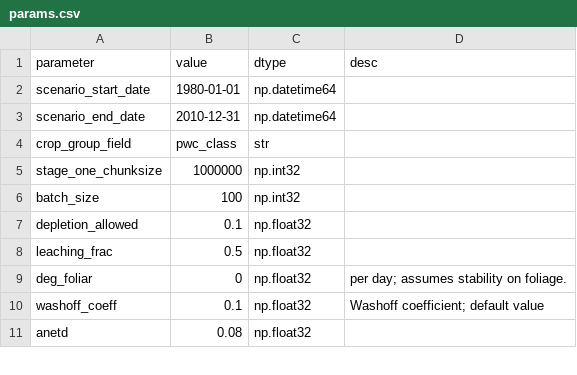
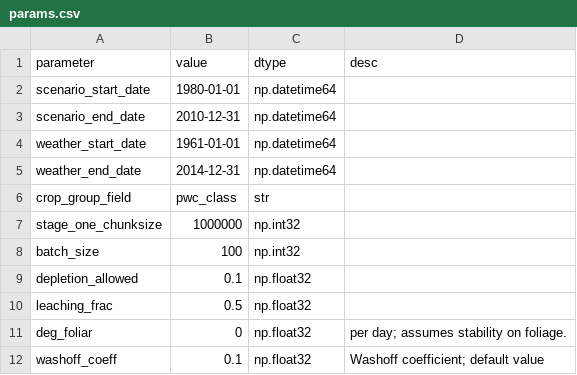
Before and after one commit to USEPA/opp-efed-sam, a CSV file: Tables/params.csv, drawn as a sheet; only a part is shown; the shorter side is filled out with more unchanged rows; the diff names each change by its address in the sheet, - before the commit and + after, or states it on an @@ line.

```diff
--- a/Tables/params.csv
+++ b/Tables/params.csv
+row 4: weather_start_date | 1961-01-01 | np.datetime64
+row 5: weather_end_date | 2014-12-31 | np.datetime64
```
Also changed, not shown: Tables/fields_and_qc.csv, Tables/output_selection.csv, 9 other files.
